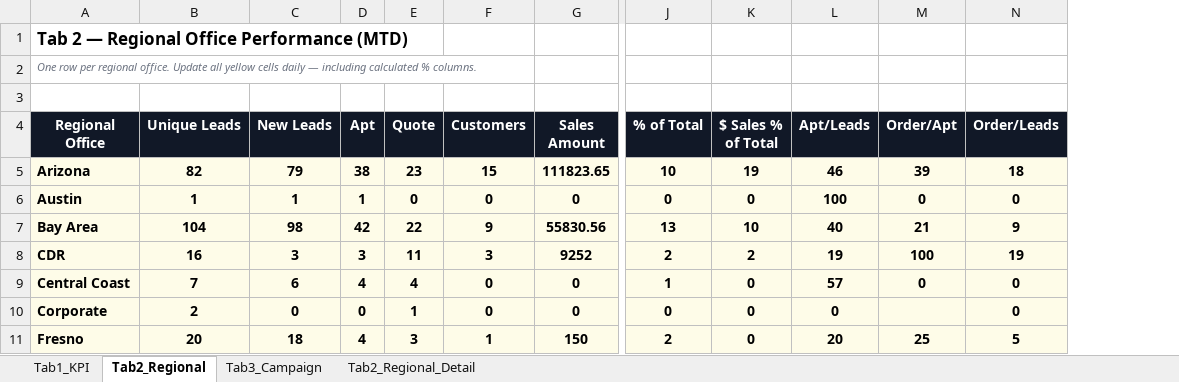
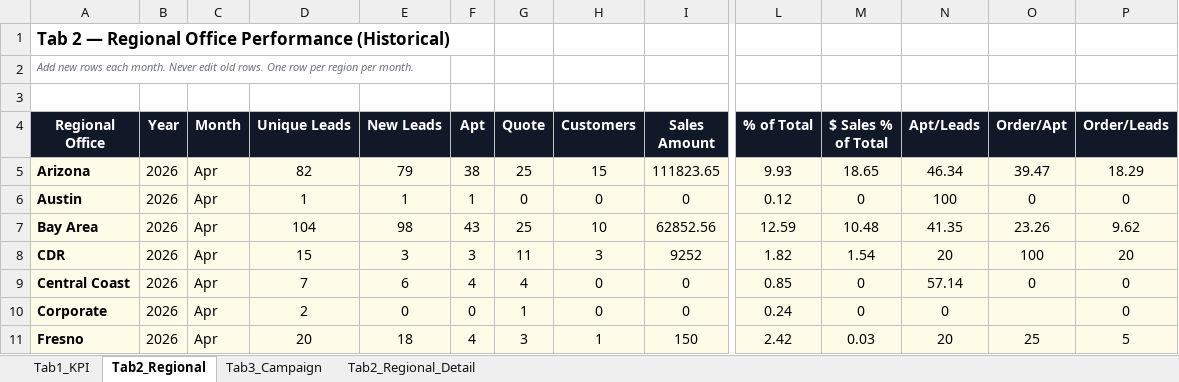
Before and after one commit to panpanlsw-ops/Google-Dashboard, an Excel workbook: dashboard_data.xlsx, sheet Tab2_Regional, drawn as a sheet; only a part is shown, gaps mark what is left out; values as stored, in another font and other column widths than the file's, no borders; removed rows and columns are numbered as before the commit, all else as after; rows hold the shown columns only; the diff covers the shown part only; the diff names each change by its address in the sheet, - before the commit and + after, or states it on an @@ line.

```diff
--- a/dashboard_data.xlsx (sheet Tab2_Regional)
+++ b/dashboard_data.xlsx (sheet Tab2_Regional)
+column B (Year), rows 5-6: 2026 | 2026; rows 8-11: all 2026
+column C (Month), rows 5-6: Apr | Apr; rows 8-11: all Apr
-A1 (Regional Office): Tab 2 — Regional Office Performance (MTD)
+A1 (Regional Office): Tab 2 — Regional Office Performance (Historical)
-A2 (Regional Office): One row per regional office. Update all yellow cells daily — including calculated % columns.
+A2 (Regional Office): Add new rows each month. Never edit old rows. One row per region per month.
-D5:P6 bold: on
+D5:P6 bold: off
-G5 (Quote): 23
+G5 (Quote): 25
-L5 (% of Total): 10
+L5 (% of Total): 9.93
-M5 ($ Sales % of Total): 19
+M5 ($ Sales % of Total): 18.65
-N5 (Apt/Leads): 46
+N5 (Apt/Leads): 46.34
-O5 (Order/Apt): 39
+O5 (Order/Apt): 39.47
-P5 (Order/Leads): 18
+P5 (Order/Leads): 18.29
-L6 (% of Total): 0
+L6 (% of Total): 0.12
-row 7: Bay Area | 104 | 98 | 42 | 22 | 9 | 55830.56 | 13 | 10 | 40 | 21 | 9
+row 7: Bay Area | 2026 | Apr | 104 | 98 | 43 | 25 | 10 | 62852.56 | 12.59 | 10.48 | 41.35 | 23.26 | 9.62
-D8 (Unique Leads): 16
+D8 (Unique Leads): 15
-D8:P9 bold: on
+D8:P9 bold: off
-L8 (% of Total): 2
+L8 (% of Total): 1.82
-M8 ($ Sales % of Total): 2
+M8 ($ Sales % of Total): 1.54
-N8 (Apt/Leads): 19
+N8 (Apt/Leads): 20
-P8 (Order/Leads): 19
+P8 (Order/Leads): 20
-L9 (% of Total): 1
+L9 (% of Total): 0.85
-N9 (Apt/Leads): 57
+N9 (Apt/Leads): 57.14
-D10:N10 bold: on
+D10:N10 bold: off
-L10 (% of Total): 0
+L10 (% of Total): 0.24
-P10 bold: on
+P10 bold: off
-D11:P11 bold: on
+D11:P11 bold: off
-L11 (% of Total): 2
+L11 (% of Total): 2.42
-M11 ($ Sales % of Total): 0
+M11 ($ Sales % of Total): 0.03
```
Also changed, not shown: 14 added rows, 1 removed row, 59 edited cells and cell formats elsewhere in this sheet, sheet Tab2_Regional_Detail, sheet Tab1_KPI, sheet Tab3_Campaign.
